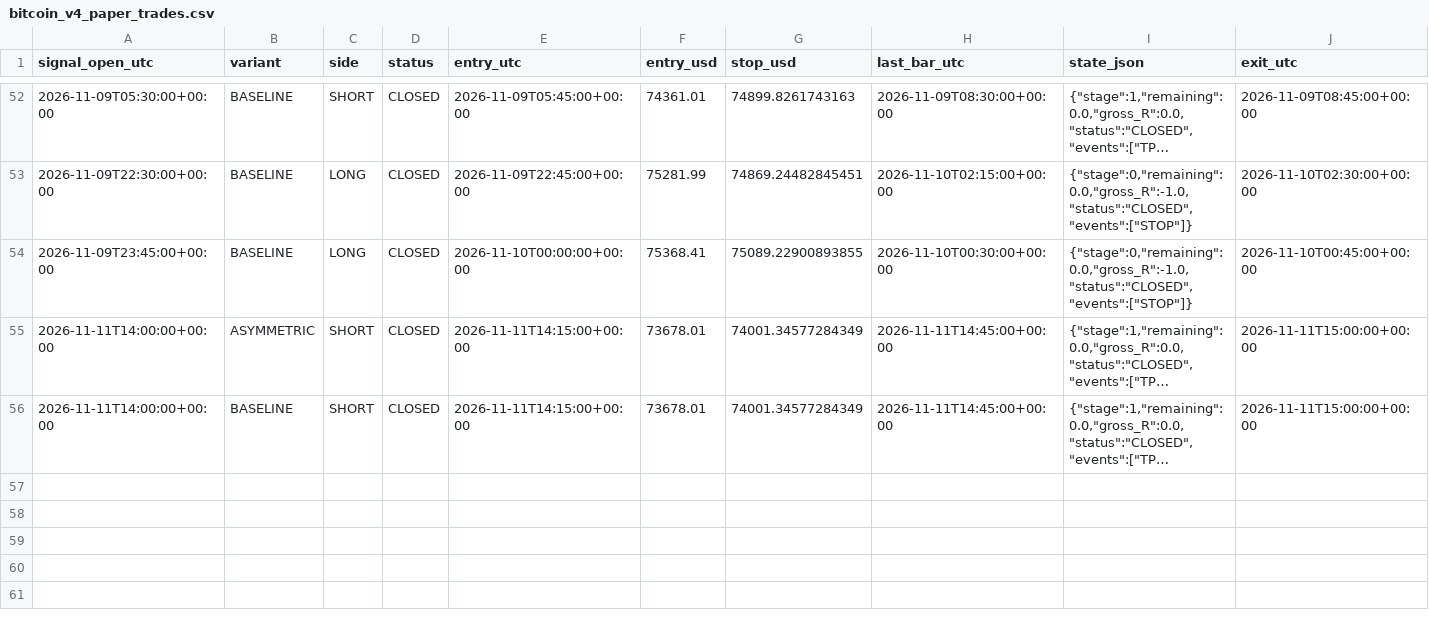
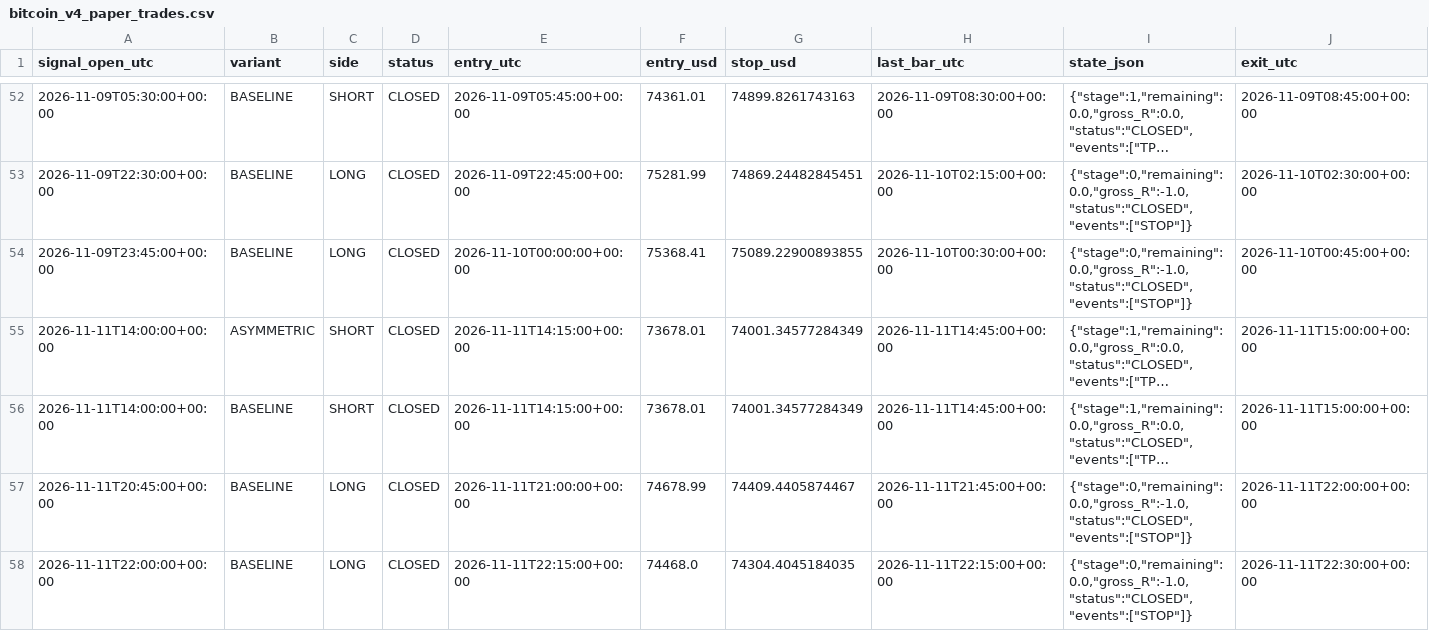
Before and after one commit to ReneGold/bitcoin-signal-bot, a CSV file: bitcoin_v4_paper_trades.csv, drawn as a sheet; only a part is shown, gaps mark what is left out; long unchanged cells end in …; rows hold the shown columns only; the diff names each change by its address in the sheet, - before the commit and + after, or states it on an @@ line.

```diff
--- a/bitcoin_v4_paper_trades.csv
+++ b/bitcoin_v4_paper_trades.csv
+row 57: 2026-11-11T20:45:00+00:00 | BASELINE | LONG | CLOSED | 2026-11-11T21:00:00+00:00 | 74678.99 | 74409.4405874467 | 2026-11-11T21:45:00+00:00 | {"stage":0,"remaining":0.0,"gross_R":-1.0,"status":"CLOSED","events":["STOP"]} | 2026-11-11T22:00:00+00:00
+row 58: 2026-11-11T22:00:00+00:00 | BASELINE | LONG | CLOSED | 2026-11-11T22:15:00+00:00 | 74468.0 | 74304.4045184035 | 2026-11-11T22:15:00+00:00 | {"stage":0,"remaining":0.0,"gross_R":-1.0,"status":"CLOSED","events":["STOP"]} | 2026-11-11T22:30:00+00:00
```
Also changed, not shown: bitcoin_v4_forward_signals.csv.
